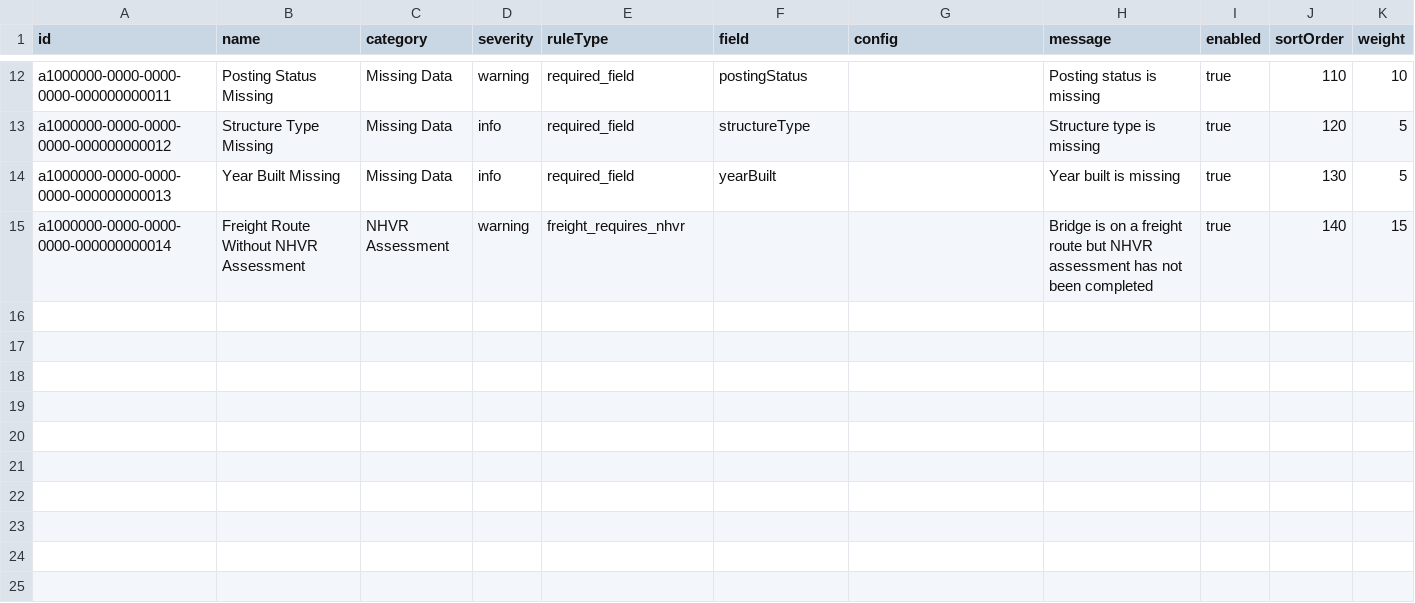
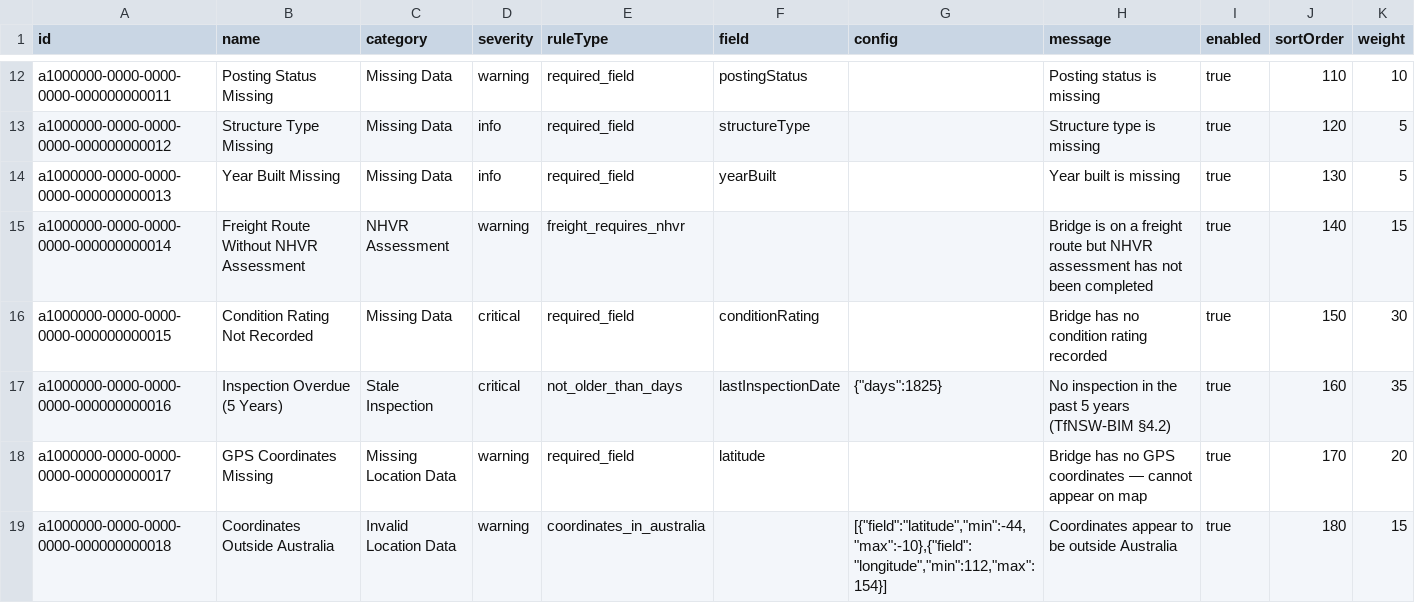
Before and after one commit to virinchy48/BridgeManagement, a CSV file: db/data/bridge.management-DataQualityRules.csv, drawn as a sheet; only a part is shown, gaps mark what is left out; the diff names each change by its address in the sheet, - before the commit and + after, or states it on an @@ line.

```diff
--- a/db/data/bridge.management-DataQualityRules.csv
+++ b/db/data/bridge.management-DataQualityRules.csv
+row 16: a1000000-0000-0000-0000-000000000015 | Condition Rating Not Recorded | Missing Data | critical | required_field | conditionRating |  | Bridge has no condition rating recorded | true | 150 | 30
+row 17: a1000000-0000-0000-0000-000000000016 | Inspection Overdue (5 Years) | Stale Inspection | critical | not_older_than_days | lastInspectionDate | {"days":1825} | No inspection in the past 5 years (TfNSW-BIM §4.2) | true | 160 | 35
+row 18: a1000000-0000-0000-0000-000000000017 | GPS Coordinates Missing | Missing Location Data | warning | required_field | latitude |  | Bridge has no GPS coordinates — cannot appear on map | true | 170 | 20
+row 19: a1000000-0000-0000-0000-000000000018 | Coordinates Outside Australia | Invalid Location Data | warning | coordinates_in_australia |  | [{"field":"latitude","min":-44,"max":-10},{"field":"longitude","min":112,"max":154}] | Coordinates appear to be outside Australia | true | 180 | 15
```
Also changed, not shown: 19 other files.
